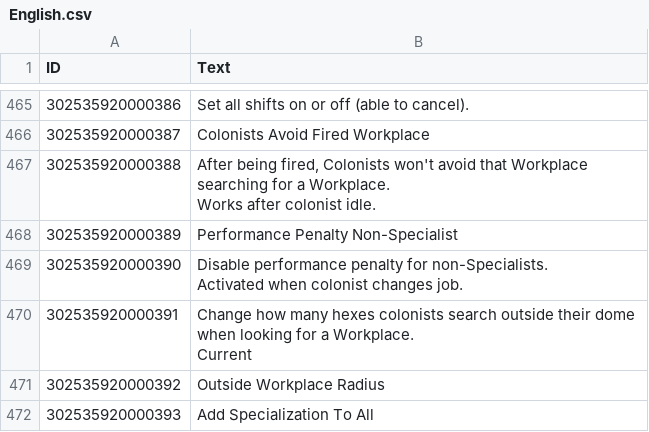
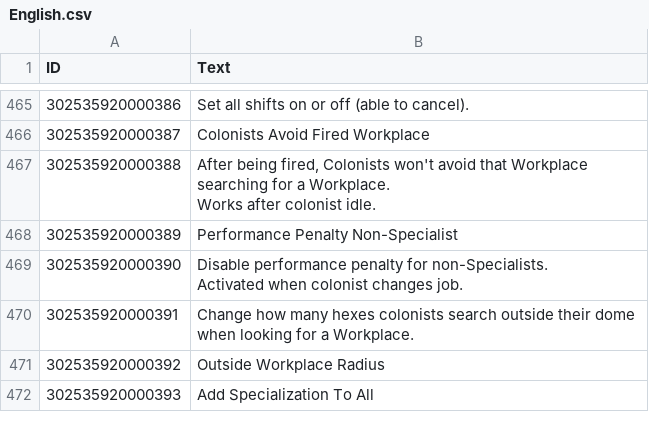
Before and after one commit to ChoGGi/SurvivingMars_CheatMods, a CSV file: Expanded Cheat Menu/Locales/English.csv, drawn as a sheet; only a part is shown, gaps mark what is left out.

```diff
--- a/Expanded Cheat Menu/Locales/English.csv
+++ b/Expanded Cheat Menu/Locales/English.csv
@@ -525,4 +525,3 @@ Works after colonist idle.",
 Activated when colonist changes job.",
-302535920000391,"Change how many hexes colonists search outside their dome when looking for a Workplace.
-Current",
+302535920000391,"Change how many hexes colonists search outside their dome when looking for a Workplace.",
 302535920000392,"Outside Workplace Radius",
```
Also changed, not shown: 36 other files.
